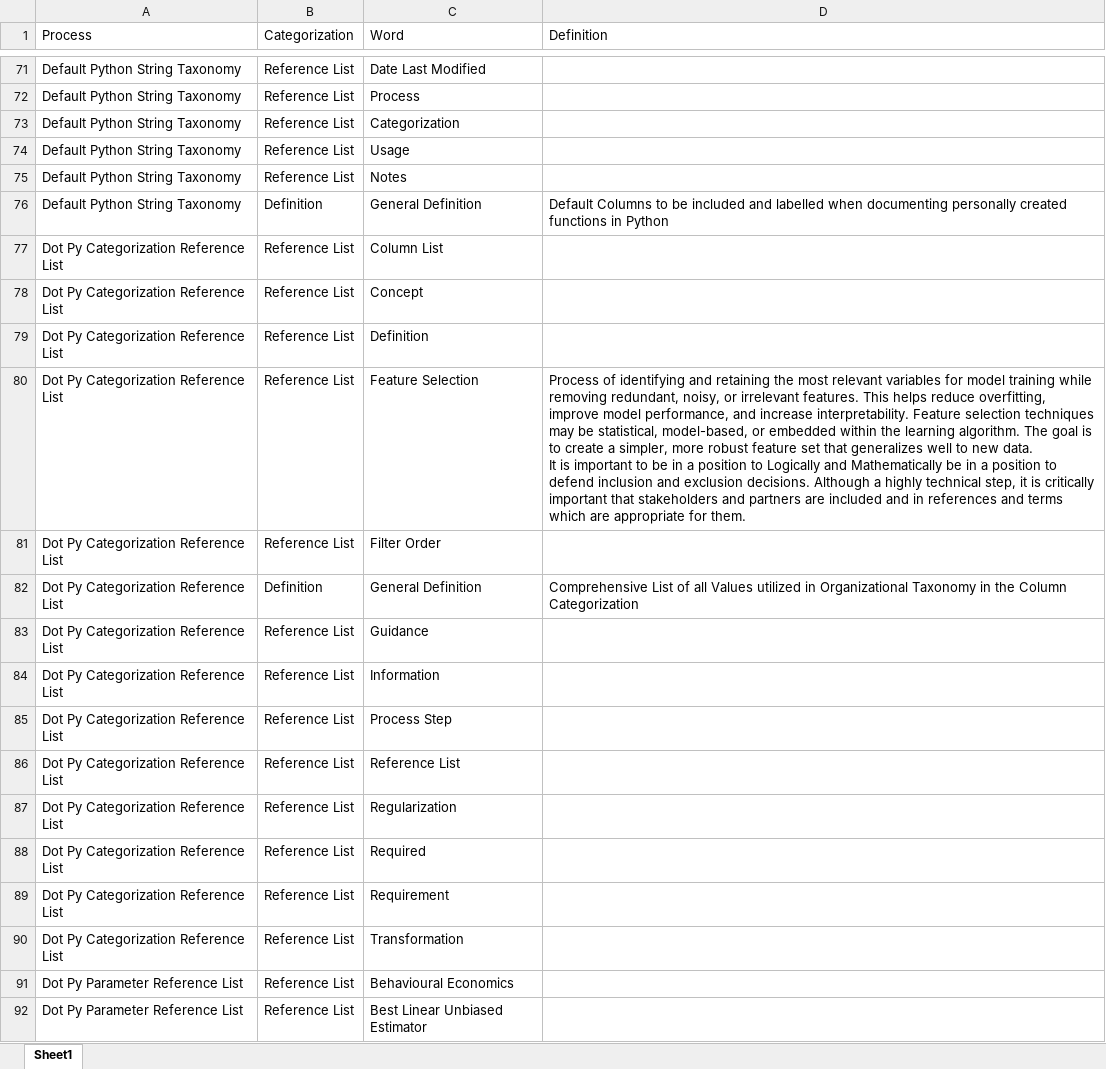
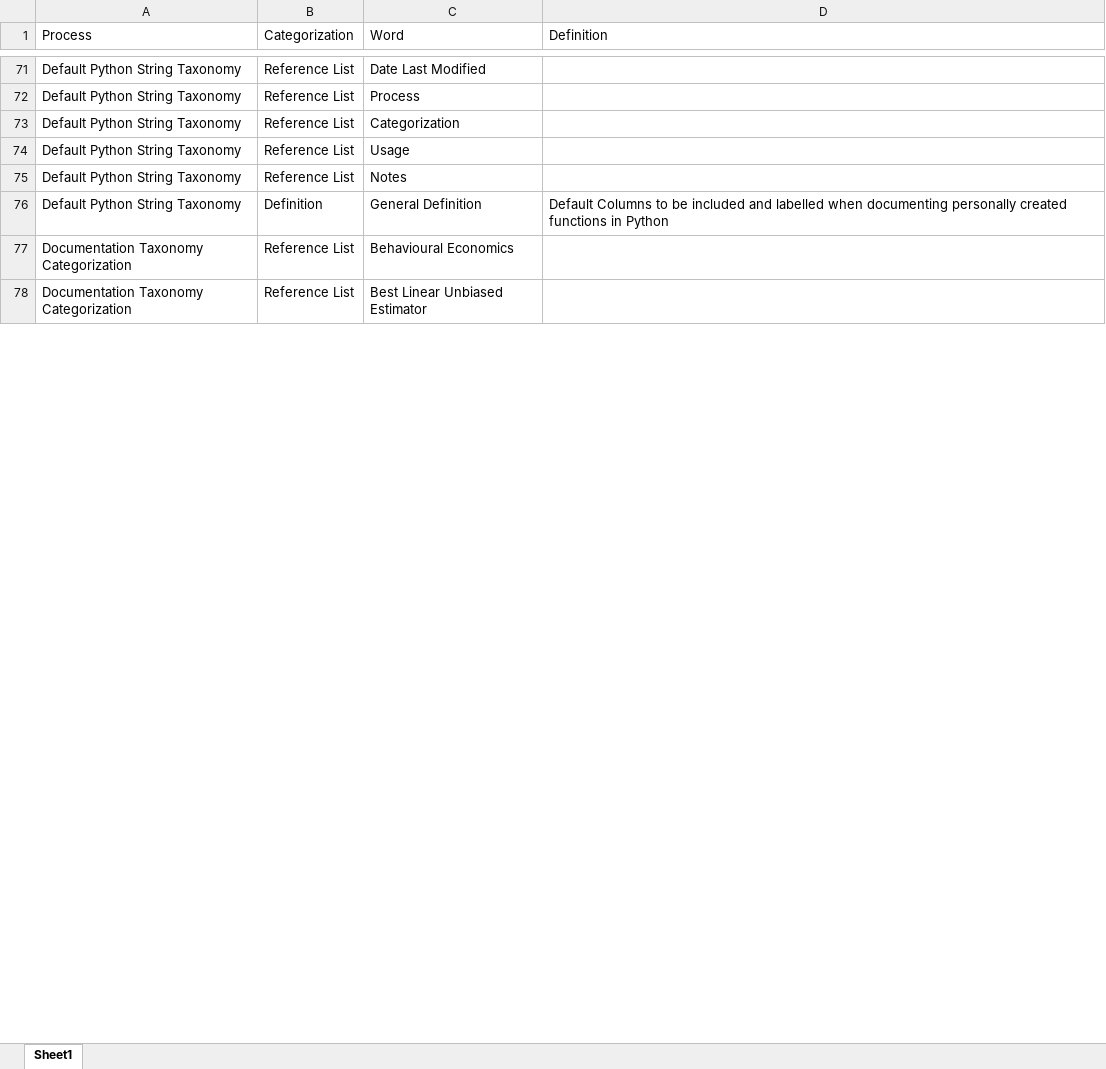
Before and after one commit to derek-dewald/Python_Tools, an Excel workbook: Streamlit/Data/knowledge_base.xlsx, sheet Sheet1, drawn as a sheet; only a part is shown, gaps mark what is left out; values as stored, in another font and other column widths than the file's, no borders; removed rows and columns are numbered as before the commit, all else as after; ↵ is a line break in a cell; the diff covers the shown part only; the diff names each change by its address in the sheet, - before the commit and + after, or states it on an @@ line.

```diff
--- a/Streamlit/Data/knowledge_base.xlsx (sheet Sheet1)
+++ b/Streamlit/Data/knowledge_base.xlsx (sheet Sheet1)
-row 77: Dot Py Categorization Reference List | Reference List | Column List
-row 78: Dot Py Categorization Reference List | Reference List | Concept
-row 79: Dot Py Categorization Reference List | Reference List | Definition
-row 80: Dot Py Categorization Reference List | Reference List | Feature Selection | Process of identifying and retaining the most relevant variables for model training while removing redundant, noisy, or irrelevant features. This helps reduce overfitting, improve model performance, and increase interpretability. Feature selection techniques may be statistical, model-based, or embedded within the learning algorithm. The goal is to create a simpler, more robust feature set that generalizes well to new data. ↵ It is important to be in a position to Logically and Mathematically be in a position to defend inclusion and exclusion decisions. Although a highly technical step, it is critically important that stakeholders and partners are included and in references and terms which are appropriate for them.
-row 81: Dot Py Categorization Reference List | Reference List | Filter Order
-row 82: Dot Py Categorization Reference List | Definition | General Definition | Comprehensive List of all Values utilized in Organizational Taxonomy in the Column Categorization
-row 83: Dot Py Categorization Reference List | Reference List | Guidance
-row 84: Dot Py Categorization Reference List | Reference List | Information
-row 85: Dot Py Categorization Reference List | Reference List | Process Step
-row 86: Dot Py Categorization Reference List | Reference List | Reference List
-row 87: Dot Py Categorization Reference List | Reference List | Regularization
-row 88: Dot Py Categorization Reference List | Reference List | Required
-row 89: Dot Py Categorization Reference List | Reference List | Requirement
-row 90: Dot Py Categorization Reference List | Reference List | Transformation
-A77:A78 (Process): Dot Py Parameter Reference List
+A77:A78 (Process): Documentation Taxonomy Categorization
```
Also changed, not shown: 11 added rows, 3 removed rows and 17 edited cells elsewhere in this sheet, Streamlit/Data/consolidated_dataset.xlsx, Streamlit/Data/defined_processes.xlsx, 9 other files.
